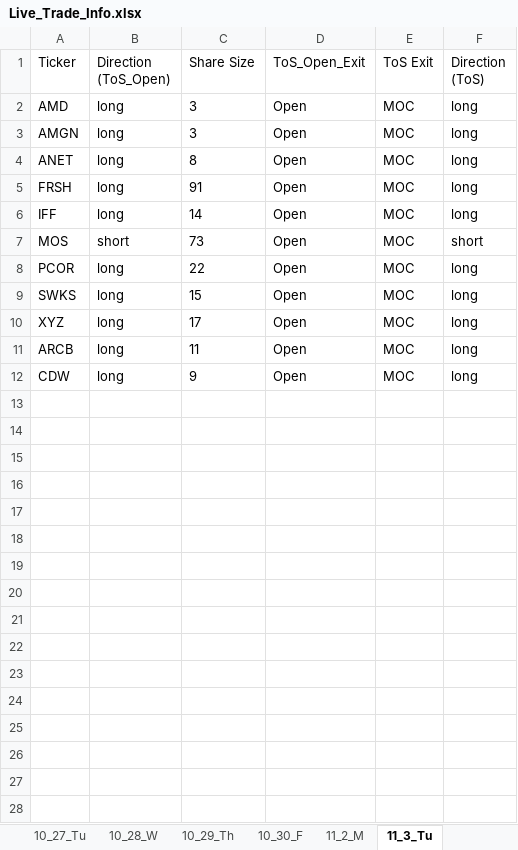
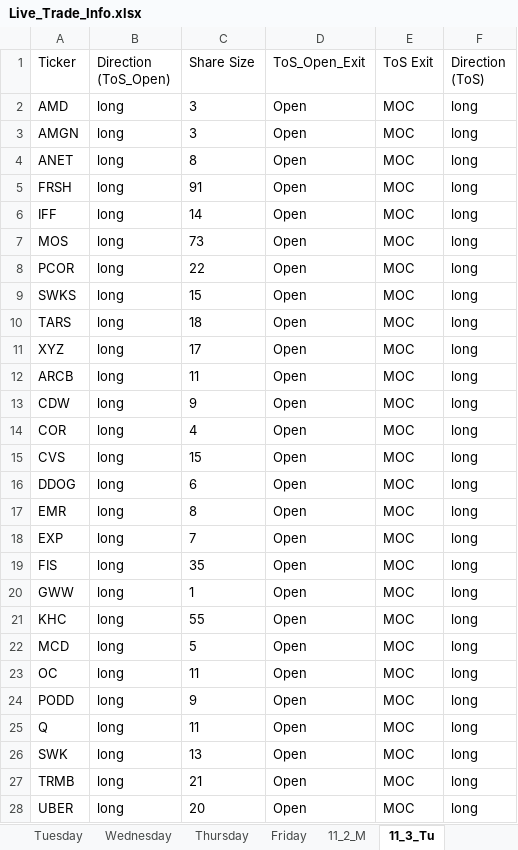
Before and after one commit to rschaefer8887/Earnings_Advantage_Algo, an Excel workbook: Live_Trade_Info.xlsx, sheet 11_3_Tu, drawn as a sheet; values as stored, in another font and other column widths than the file's, no borders; the diff names each change by its address in the sheet, - before the commit and + after, or states it on an @@ line.

Commit message:
added stage repair and get close and open repair scripts

```diff
--- a/Live_Trade_Info.xlsx (sheet 11_3_Tu)
+++ b/Live_Trade_Info.xlsx (sheet 11_3_Tu)
-sheet tab: 10_27_Tu
-sheet tab: 10_28_W
-sheet tab: 10_29_Th
-sheet tab: 10_30_F
-B7 (Direction (ToS_Open)): short
+B7 (Direction (ToS_Open)): long
-F7 (Direction (ToS)): short
+F7 (Direction (ToS)): long
+row 10: TARS | long | 18 | Open | MOC | long
+row 14: COR | long | 4 | Open | MOC | long
+row 15: CVS | long | 15 | Open | MOC | long
+row 16: DDOG | long | 6 | Open | MOC | long
+row 17: EMR | long | 8 | Open | MOC | long
+row 18: EXP | long | 7 | Open | MOC | long
+row 19: FIS | long | 35 | Open | MOC | long
+row 20: GWW | long | 1 | Open | MOC | long
+row 21: KHC | long | 55 | Open | MOC | long
+row 22: MCD | long | 5 | Open | MOC | long
+row 23: OC | long | 11 | Open | MOC | long
+row 24: PODD | long | 9 | Open | MOC | long
+row 25: Q | long | 11 | Open | MOC | long
+row 26: SWK | long | 13 | Open | MOC | long
+row 27: TRMB | long | 21 | Open | MOC | long
+row 28: UBER | long | 20 | Open | MOC | long
```
Also changed, not shown: sheet 11_2_M, 9 other files.
